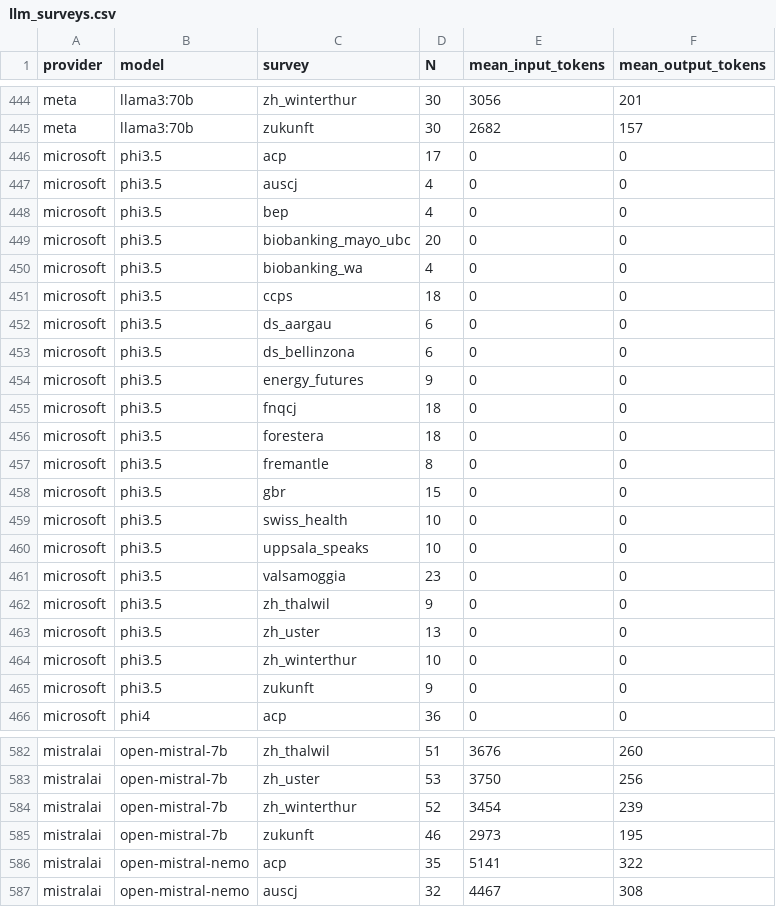
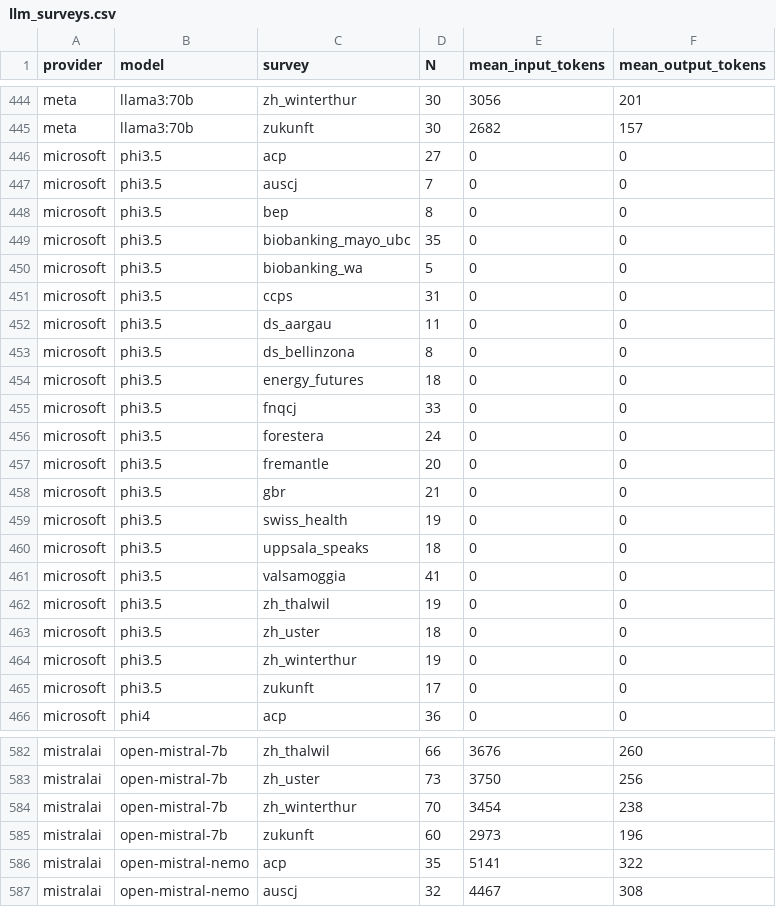
Before and after one commit to gumbelino/drillm, a CSV file: analysis/llm_surveys.csv, drawn as a sheet; only a part is shown, gaps mark what is left out; the diff covers the shown part only; the diff names each change by its address in the sheet, - before the commit and + after, or states it on an @@ line.

```diff
--- a/analysis/llm_surveys.csv
+++ b/analysis/llm_surveys.csv
-D446 (N): 17
+D446 (N): 27
-D447 (N): 4
+D447 (N): 7
-D448 (N): 4
+D448 (N): 8
-D449 (N): 20
+D449 (N): 35
-D450 (N): 4
+D450 (N): 5
-D451 (N): 18
+D451 (N): 31
-D452 (N): 6
+D452 (N): 11
-D453 (N): 6
+D453 (N): 8
-D454 (N): 9
+D454 (N): 18
-D455 (N): 18
+D455 (N): 33
-D456 (N): 18
+D456 (N): 24
-D457 (N): 8
+D457 (N): 20
-D458 (N): 15
+D458 (N): 21
-D459 (N): 10
+D459 (N): 19
-D460 (N): 10
+D460 (N): 18
-D461 (N): 23
+D461 (N): 41
-D462 (N): 9
+D462 (N): 19
-D463 (N): 13
+D463 (N): 18
-D464 (N): 10
+D464 (N): 19
-D465 (N): 9
+D465 (N): 17
-D582 (N): 51
+D582 (N): 66
-D583 (N): 53
+D583 (N): 73
-D584 (N): 52
+D584 (N): 70
-F584 (mean_output_tokens): 239
+F584 (mean_output_tokens): 238
-D585 (N): 46
+D585 (N): 60
-F585 (mean_output_tokens): 195
+F585 (mean_output_tokens): 196
```
Also changed, not shown: 32 edited cells elsewhere in this file, analysis/DRI_global.csv, analysis/exec_models.csv, 16 other files.
